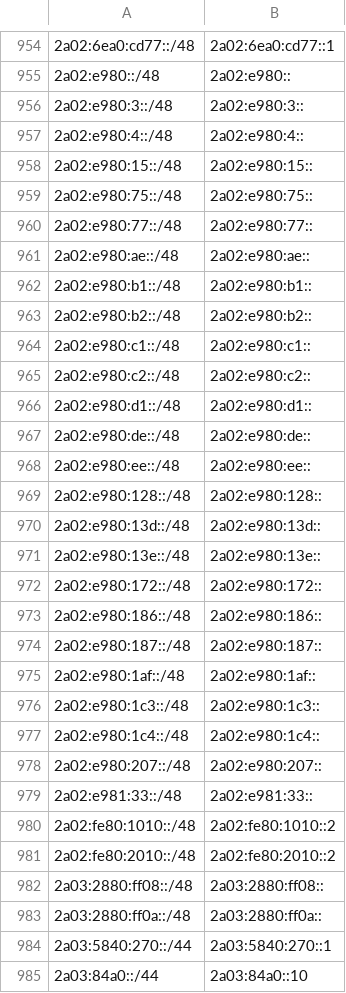
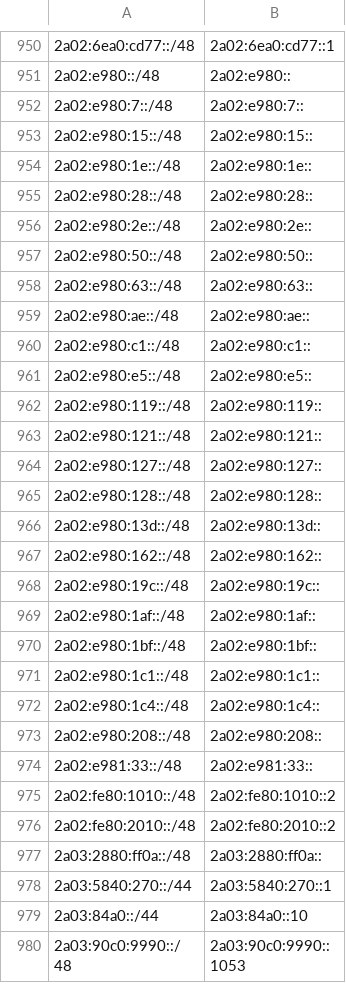
Before and after one commit to bgptools/anycast-prefixes, a CSV file: anycatch-v6-prefixes.csv, drawn as a sheet; only a part is shown, gaps mark what is left out; the shorter side is filled out with more unchanged rows; the diff covers the shown part only.

```diff
--- a/anycatch-v6-prefixes.csv
+++ b/anycatch-v6-prefixes.csv
@@ -955,25 +951,24 @@
 2a02:e980::/48,2a02:e980::
-2a02:e980:3::/48,2a02:e980:3::
-2a02:e980:4::/48,2a02:e980:4::
+2a02:e980:7::/48,2a02:e980:7::
 2a02:e980:15::/48,2a02:e980:15::
-2a02:e980:75::/48,2a02:e980:75::
-2a02:e980:77::/48,2a02:e980:77::
+2a02:e980:1e::/48,2a02:e980:1e::
+2a02:e980:28::/48,2a02:e980:28::
+2a02:e980:2e::/48,2a02:e980:2e::
+2a02:e980:50::/48,2a02:e980:50::
+2a02:e980:63::/48,2a02:e980:63::
 2a02:e980:ae::/48,2a02:e980:ae::
-2a02:e980:b1::/48,2a02:e980:b1::
-2a02:e980:b2::/48,2a02:e980:b2::
 2a02:e980:c1::/48,2a02:e980:c1::
-2a02:e980:c2::/48,2a02:e980:c2::
-2a02:e980:d1::/48,2a02:e980:d1::
-2a02:e980:de::/48,2a02:e980:de::
-2a02:e980:ee::/48,2a02:e980:ee::
+2a02:e980:e5::/48,2a02:e980:e5::
+2a02:e980:119::/48,2a02:e980:119::
+2a02:e980:121::/48,2a02:e980:121::
+2a02:e980:127::/48,2a02:e980:127::
 2a02:e980:128::/48,2a02:e980:128::
 2a02:e980:13d::/48,2a02:e980:13d::
-2a02:e980:13e::/48,2a02:e980:13e::
-2a02:e980:172::/48,2a02:e980:172::
-2a02:e980:186::/48,2a02:e980:186::
-2a02:e980:187::/48,2a02:e980:187::
+2a02:e980:162::/48,2a02:e980:162::
+2a02:e980:19c::/48,2a02:e980:19c::
 2a02:e980:1af::/48,2a02:e980:1af::
-2a02:e980:1c3::/48,2a02:e980:1c3::
+2a02:e980:1bf::/48,2a02:e980:1bf::
+2a02:e980:1c1::/48,2a02:e980:1c1::
 2a02:e980:1c4::/48,2a02:e980:1c4::
-2a02:e980:207::/48,2a02:e980:207::
+2a02:e980:208::/48,2a02:e980:208::
 2a02:e981:33::/48,2a02:e981:33::
@@ -981,3 +976,2 @@
 2a02:fe80:2010::/48,2a02:fe80:2010::2
-2a03:2880:ff08::/48,2a03:2880:ff08::
 2a03:2880:ff0a::/48,2a03:2880:ff0a::
```
Also changed, not shown: 18 added rows, 24 removed rows and 13 edited cells elsewhere in this file, 1 other file.
